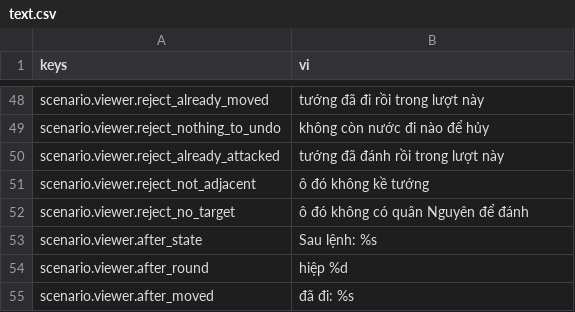
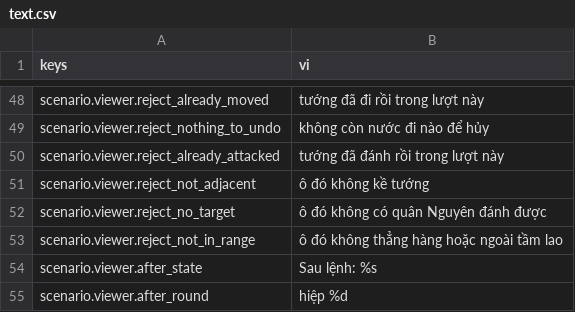
Before and after one commit to tuantrunglc/chong-nguyen-mong, a CSV file: game/i18n/text.csv, drawn as a sheet; only a part is shown, gaps mark what is left out; the shorter side is filled out with more unchanged rows.

```diff
--- a/game/i18n/text.csv
+++ b/game/i18n/text.csv
@@ -51,3 +51,4 @@ scenario.viewer.reject_already_attacked,tướng đã đánh rồi trong lượt
 scenario.viewer.reject_not_adjacent,ô đó không kề tướng
-scenario.viewer.reject_no_target,ô đó không có quân Nguyên để đánh
+scenario.viewer.reject_no_target,ô đó không có quân Nguyên đánh được
+scenario.viewer.reject_not_in_range,ô đó không thẳng hàng hoặc ngoài tầm lao
 scenario.viewer.after_state,Sau lệnh: %s
```
Also changed, not shown: 15 other files.
